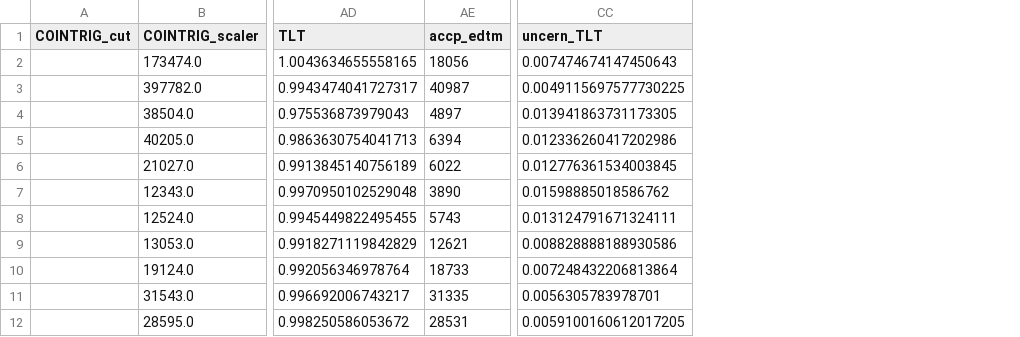
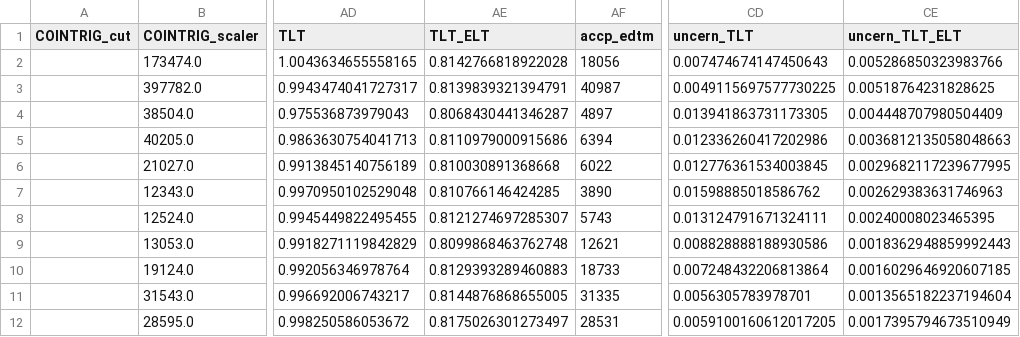
Before and after one commit to zsu11y/UTIL_PION, a CSV file: scripts/luminosity/OUTPUTS/Lumi2022/6-4/HMS/yield_data_Carbon.csv, drawn as a sheet; only a part is shown, gaps mark what is left out; the diff names each change by its address in the sheet, - before the commit and + after, or states it on an @@ line.

Commit message:
now uses CPULT calculation for TLT if the EDTM calculation is poor

```diff
--- a/scripts/luminosity/OUTPUTS/Lumi2022/6-4/HMS/yield_data_Carbon.csv
+++ b/scripts/luminosity/OUTPUTS/Lumi2022/6-4/HMS/yield_data_Carbon.csv
+column AE (TLT_ELT), rows 2-12: 0.8142766818922028 | 0.8139839321394791 | 0.8068430441346287 | 0.8110979000915686 | 0.810030891368668 | 0.810766146424285 | 0.8121274697285307 | 0.8099868463762748 | 0.8129393289460883 | 0.8144876868655005 | 0.8175026301273497
+column CE (uncern_TLT_ELT), rows 2-12: 0.005286850323983766 | 0.00518764231828625 | 0.004448707980504409 | 0.0036812135058048663 | 0.0029682117239677995 | 0.002629383631746963 | 0.00240008023465395 | 0.0018362948859992443 | 0.0016029646920607185 | 0.0013565182237194604 | 0.0017395794673510949
```
Also changed, not shown: scripts/luminosity/OUTPUTS/Lumi2022/6-4/HMS/yield_data_LH2.csv, scripts/luminosity/OUTPUTS/Lumi2022/6-4/SHMS/yield_data_Carbon.csv, 23 other files.
